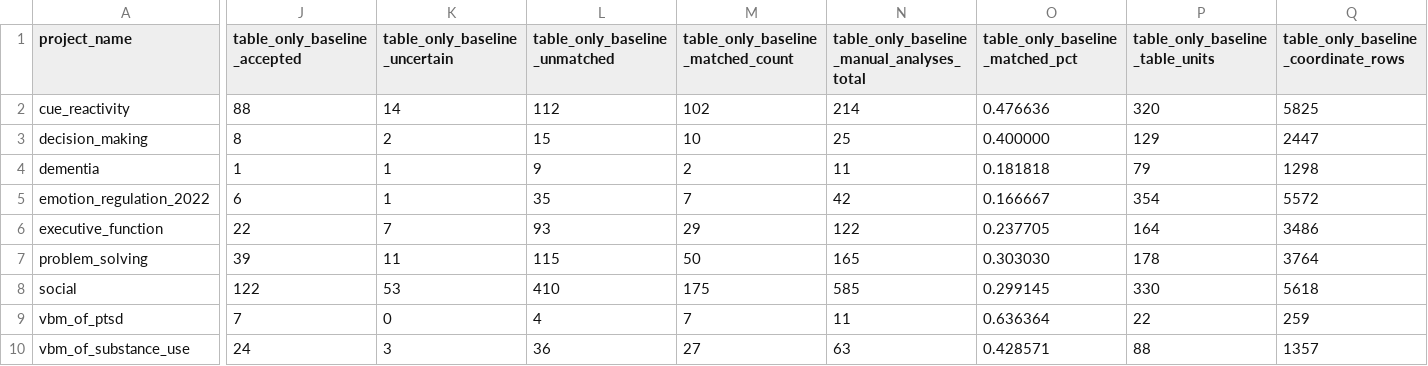
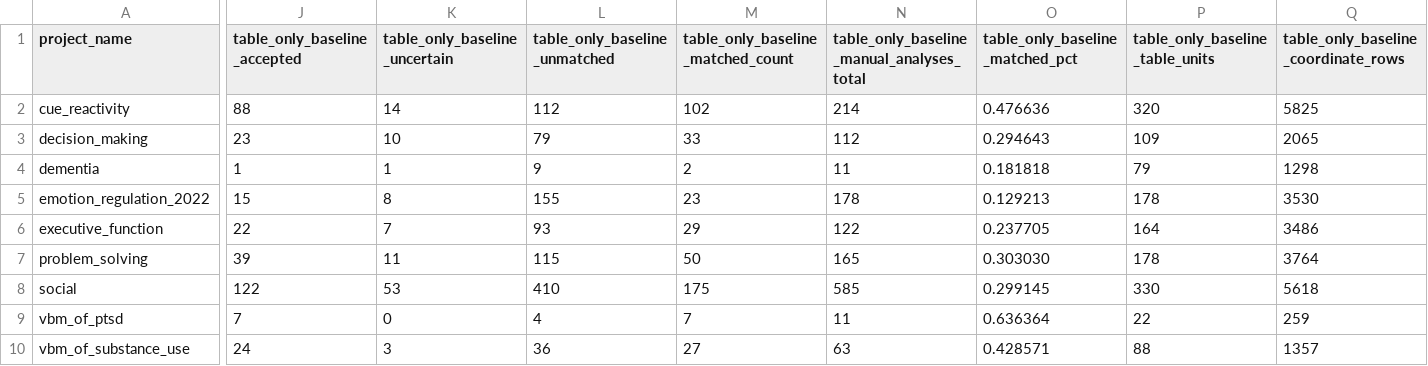
Before and after one commit to neurostuff/autonima-paper, a CSV file: reports/cross_project_analysis/parsing_metrics_by_project.csv, drawn as a sheet; only a part is shown, gaps mark what is left out; the diff covers the shown part only; the diff names each change by its address in the sheet, - before the commit and + after, or states it on an @@ line.

```diff
--- a/reports/cross_project_analysis/parsing_metrics_by_project.csv
+++ b/reports/cross_project_analysis/parsing_metrics_by_project.csv
-J3 (table_only_baseline_accepted): 8
+J3 (table_only_baseline_accepted): 23
-K3 (table_only_baseline_uncertain): 2
+K3 (table_only_baseline_uncertain): 10
-L3 (table_only_baseline_unmatched): 15
+L3 (table_only_baseline_unmatched): 79
-M3: 10
+M3: 33
-N3: 25
+N3: 112
-O3 (table_only_baseline_matched_pct): 0.400000
+O3 (table_only_baseline_matched_pct): 0.294643
-P3 (table_only_baseline_table_units): 129
+P3 (table_only_baseline_table_units): 109
-Q3: 2447
+Q3: 2065
-J5 (table_only_baseline_accepted): 6
+J5 (table_only_baseline_accepted): 15
-K5 (table_only_baseline_uncertain): 1
+K5 (table_only_baseline_uncertain): 8
-L5 (table_only_baseline_unmatched): 35
+L5 (table_only_baseline_unmatched): 155
-M5: 7
+M5: 23
-N5: 42
+N5: 178
-O5 (table_only_baseline_matched_pct): 0.166667
+O5 (table_only_baseline_matched_pct): 0.129213
-P5 (table_only_baseline_table_units): 354
+P5 (table_only_baseline_table_units): 178
-Q5: 5572
+Q5: 3530
```
Also changed, not shown: 2 edited cells elsewhere in this file, 14 other files.
